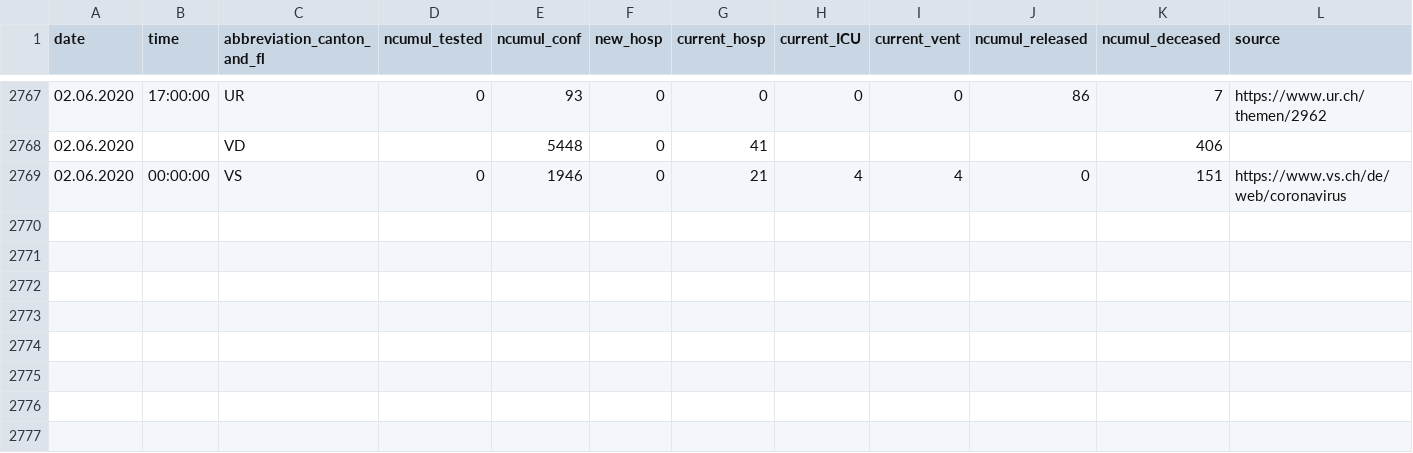
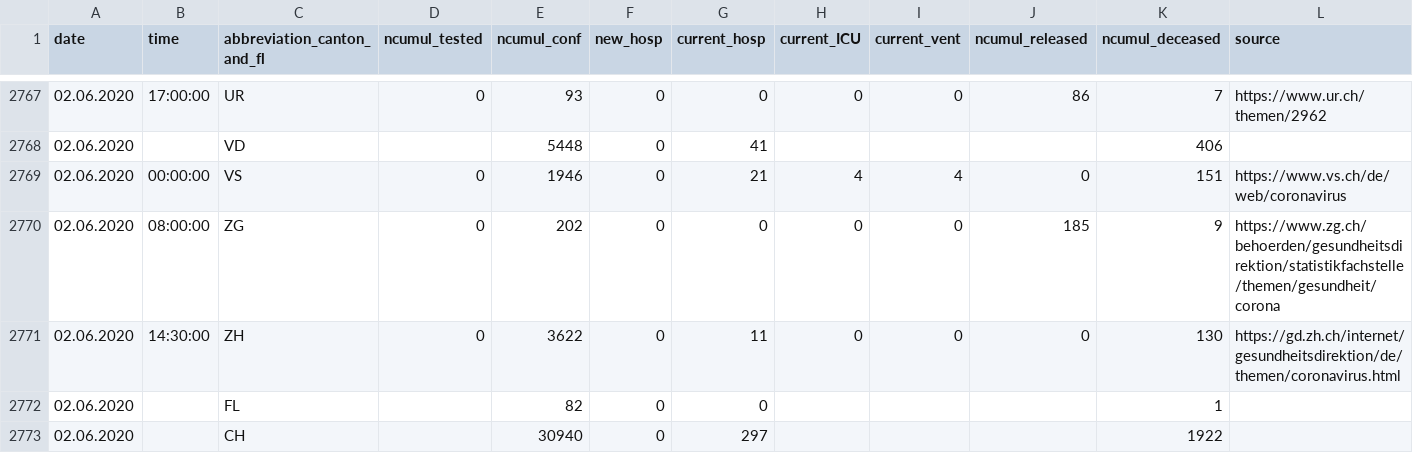
Before and after one commit to drschoella/covid_19, a CSV file: COVID19_Fallzahlen_CH_cleaned_v2.csv, drawn as a sheet; only a part is shown, gaps mark what is left out; the diff names each change by its address in the sheet, - before the commit and + after, or states it on an @@ line.

Commit message:
Add files via upload

```diff
--- a/COVID19_Fallzahlen_CH_cleaned_v2.csv
+++ b/COVID19_Fallzahlen_CH_cleaned_v2.csv
+row 2770: 02.06.2020 | 08:00:00 | ZG | 0 | 202 | 0 | 0 | 0 | 0 | 185 | 9 | https://www.zg.ch/behoerden/gesundheitsdirektion/statistikfachstelle/themen/gesundheit/corona
+row 2771: 02.06.2020 | 14:30:00 | ZH | 0 | 3622 | 0 | 11 | 0 | 0 | 0 | 130 | https://gd.zh.ch/internet/gesundheitsdirektion/de/themen/coronavirus.html
+row 2772: 02.06.2020 |  | FL |  | 82 | 0 | 0 |  |  |  | 1
+row 2773: 02.06.2020 |  | CH |  | 30940 | 0 | 297 |  |  |  | 1922
```
